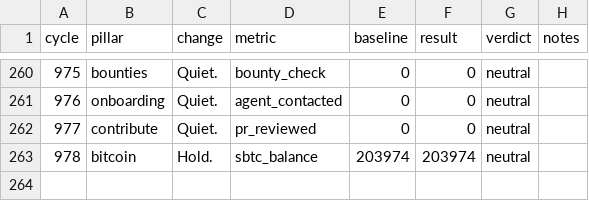
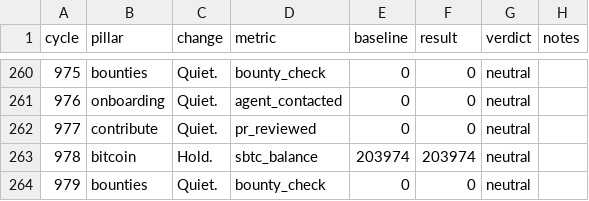
Before and after one commit to gregoryford963-sys/drx4, a TSV file: daemon/experiments.tsv, drawn as a sheet; only a part is shown, gaps mark what is left out.

Commit message:
Cycle 979: bounties (quiet), HB #1079

```diff
--- a/daemon/experiments.tsv
+++ b/daemon/experiments.tsv
@@ -263 +263,2 @@ cycle	pillar	change	metric	baseline	result	verdict	notes
 978	bitcoin	Hold.	sbtc_balance	203974	203974	neutral	
+979	bounties	Quiet.	bounty_check	0	0	neutral	
```
Also changed, not shown: 3 other files.
